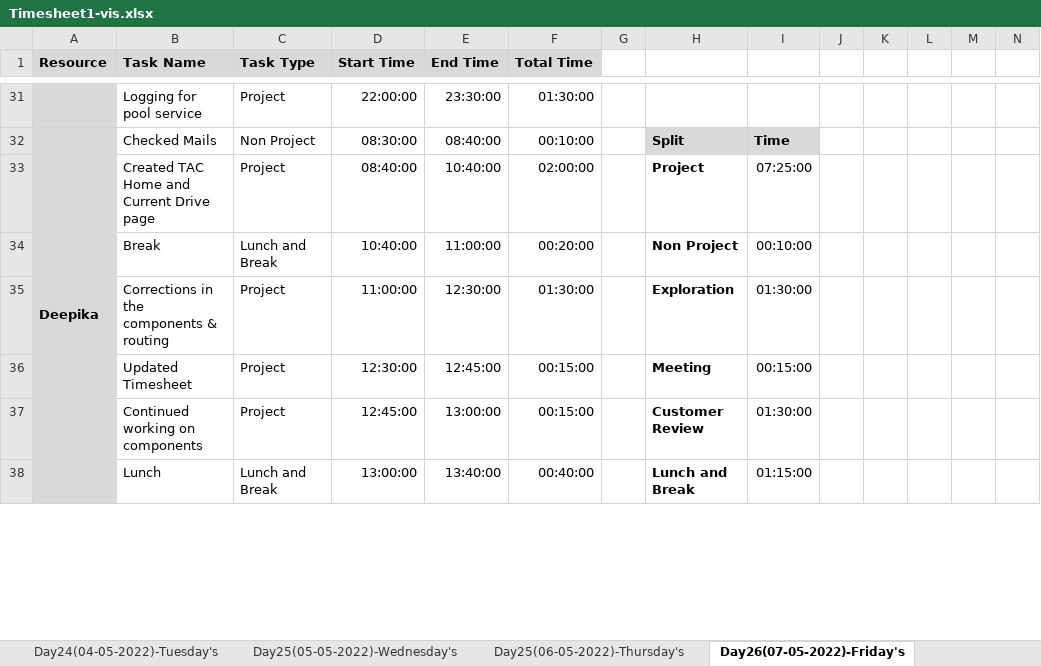
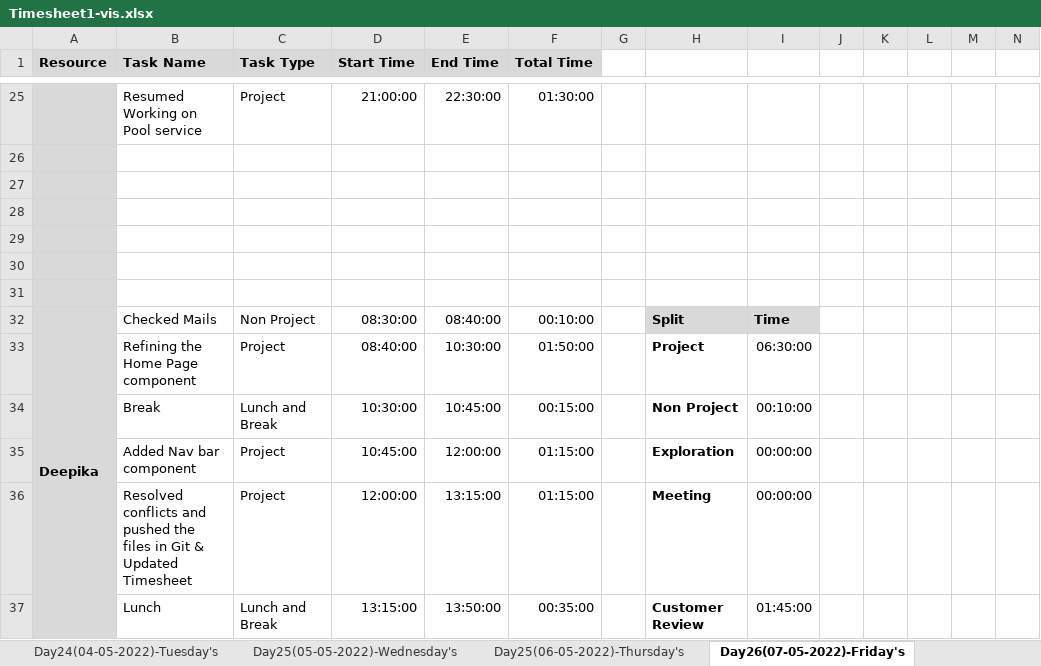
Before and after one commit to TeamAlpha01/Project, an Excel workbook: Process/Timesheet/Timesheet1-vis.xlsx, sheet Day26(07-05-2022)-Friday's, drawn as a sheet; only a part is shown, gaps mark what is left out; values as stored, in another font and other column widths than the file's, no borders; conditional formats not drawn; removed rows and columns are numbered as before the commit, all else as after; rows hold the shown columns only; the diff covers the shown part only; the diff names each change by its address in the sheet, - before the commit and + after, or states it on an @@ line.

Commit message:
Updated Timesheet - Deepika

```diff
--- a/Process/Timesheet/Timesheet1-vis.xlsx (sheet Day26(07-05-2022)-Friday's)
+++ b/Process/Timesheet/Timesheet1-vis.xlsx (sheet Day26(07-05-2022)-Friday's)
-B25 (Task Name): Logging for pool service
+B25 (Task Name): Resumed Working on Pool service
-D25 (Start Time): 22:00:00
+D25 (Start Time): 21:00:00
-E25 (End Time): 23:30:00
+E25 (End Time): 22:30:00
+row 26: (empty)
+row 27: (empty)
+row 28: (empty)
+row 29: (empty)
+row 30: (empty)
+row 31: (empty)
-B33 (Task Name): Created TAC Home and Current Drive page
+B33 (Task Name): Refining the Home Page component
-E33 (End Time): 10:40:00
+E33 (End Time): 10:30:00
-F33 (Total Time): 02:00:00
+F33 (Total Time): 01:50:00
-I33: 07:25:00
+I33: 06:30:00
-D34 (Start Time): 10:40:00
+D34 (Start Time): 10:30:00
-E34 (End Time): 11:00:00
+E34 (End Time): 10:45:00
-F34 (Total Time): 00:20:00
+F34 (Total Time): 00:15:00
-B35 (Task Name): Corrections in the components & routing
+B35 (Task Name): Added Nav bar component
-D35 (Start Time): 11:00:00
+D35 (Start Time): 10:45:00
-E35 (End Time): 12:30:00
+E35 (End Time): 12:00:00
-F35 (Total Time): 01:30:00
+F35 (Total Time): 01:15:00
-I35: 01:30:00
+I35: 00:00:00
-B36 (Task Name): Updated Timesheet
+B36 (Task Name): Resolved conflicts and pushed the files in Git & Updated Timesheet
-D36 (Start Time): 12:30:00
+D36 (Start Time): 12:00:00
-E36 (End Time): 12:45:00
+E36 (End Time): 13:15:00
-F36 (Total Time): 00:15:00
+F36 (Total Time): 01:15:00
-I36: 00:15:00
+I36: 00:00:00
-row 37:  | Continued working on components | Project | 12:45:00 | 13:00:00 | 00:15:00 |  | Customer Review | 01:30:00
-D37 (Start Time): 13:00:00
+D37 (Start Time): 13:15:00
-E37 (End Time): 13:40:00
+E37 (End Time): 13:50:00
-F37 (Total Time): 00:40:00
+F37 (Total Time): 00:35:00
-H37: Lunch and Break
+H37: Customer Review
-I37: 01:15:00
+I37: 01:45:00
```
Also changed, not shown: 9 added rows, 14 removed rows and 33 edited cells elsewhere in this sheet, sheet Day27(08-05-2022)-Saturday's, formulas that keep their value, 11 other files.
